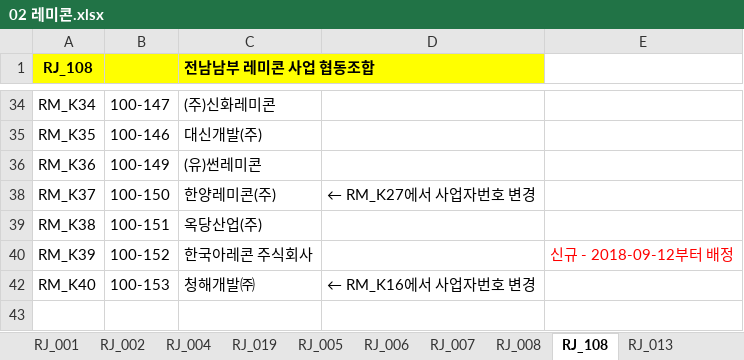
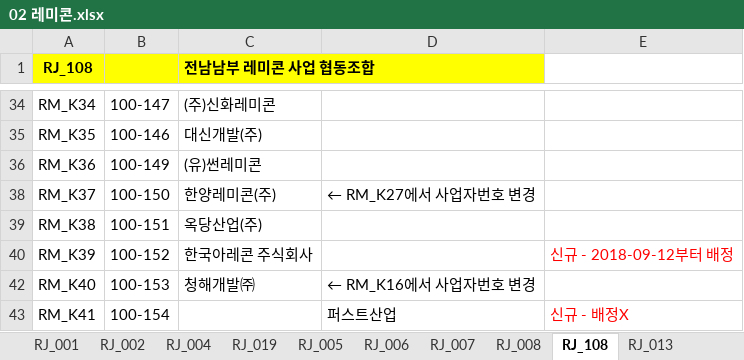
Before and after one commit to lovelhn/02_GimaekBill, an Excel workbook: 02 레미콘.xlsx, sheet RJ_108, drawn as a sheet; only a part is shown, gaps mark what is left out; values as stored, in another font and other column widths than the file's, no borders; the diff names each change by its address in the sheet, - before the commit and + after, or states it on an @@ line.

```diff
--- a/02 레미콘.xlsx (sheet RJ_108)
+++ b/02 레미콘.xlsx (sheet RJ_108)
+row 43: RM_K41 | 100-154 |  | 퍼스트산업 | 신규 - 배정X
```
Also changed, not shown: sheet RJ_005, sheet RJ_019, sheet RJ_004, sheet RJ_014, sheet RJ_008, sheet RJ_006, hidden cells, 01 회원사사용료현황(2019년).xlsx, 03 아스콘.xlsx.
